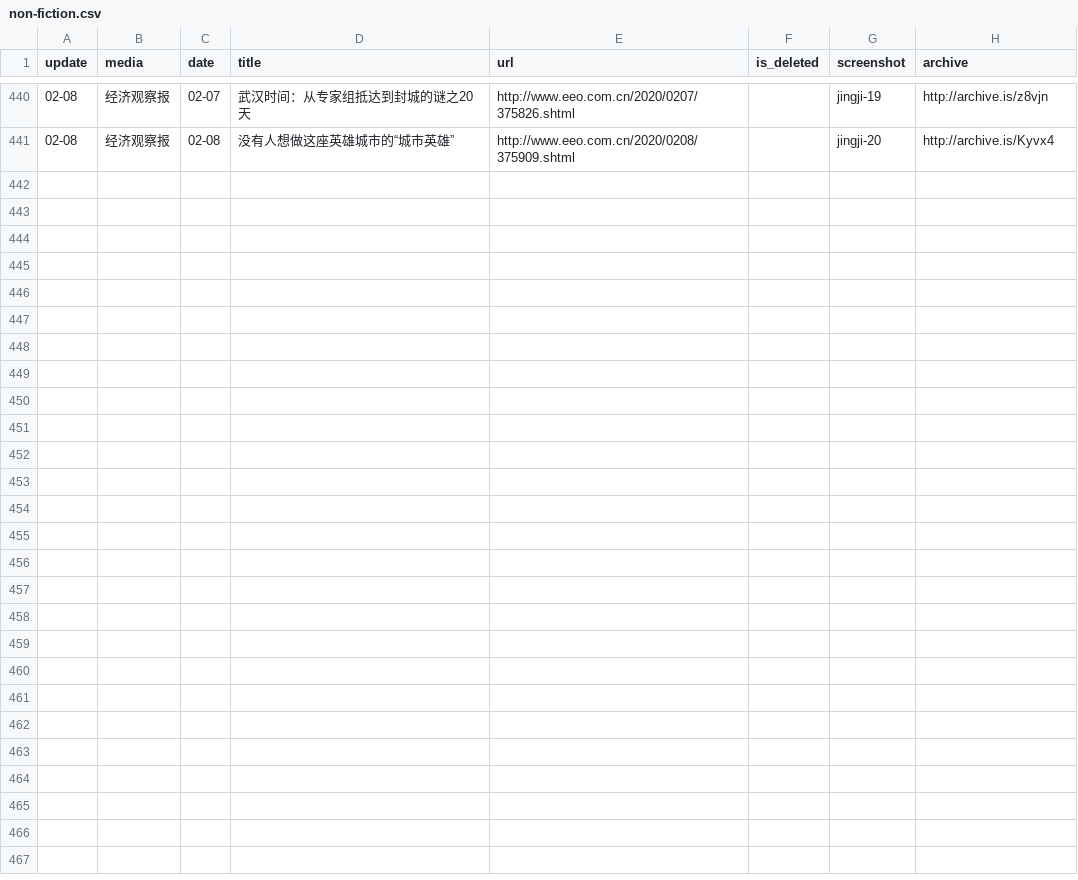
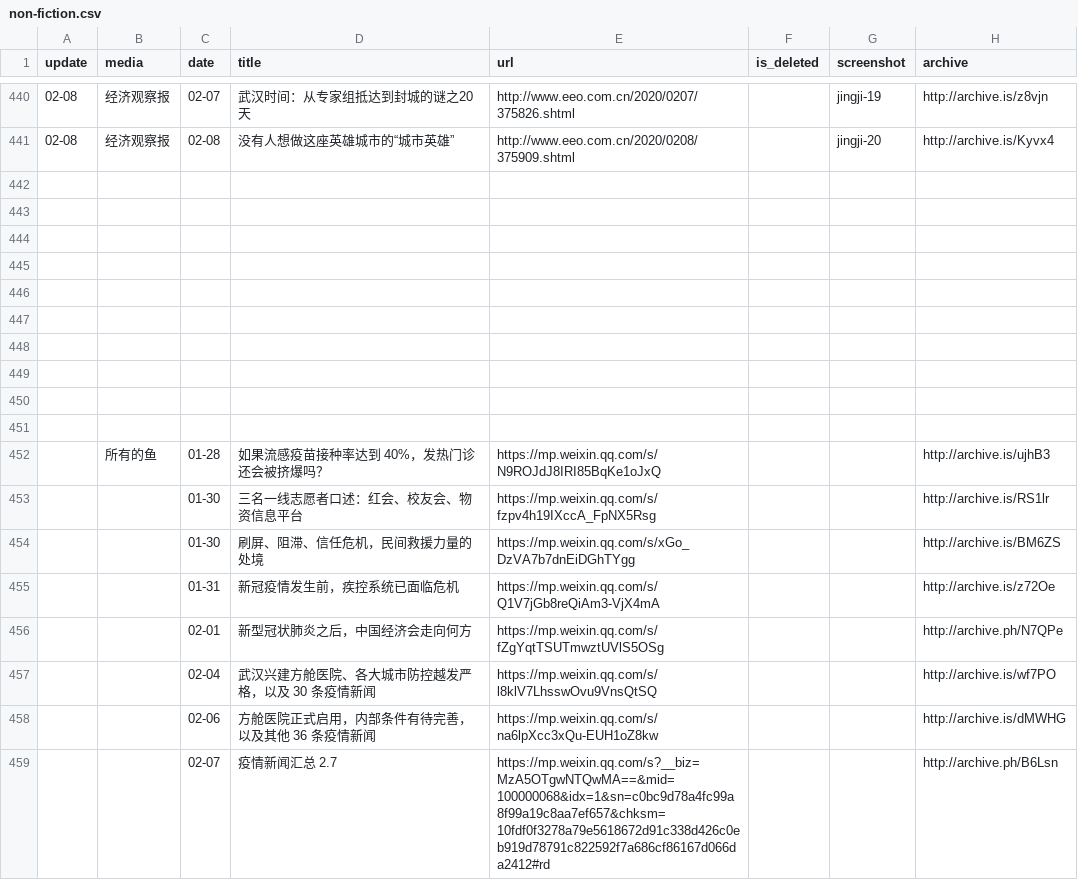
Before and after one commit to invishantom/nCovMemory, a CSV file: data/non-fiction.csv, drawn as a sheet; only a part is shown, gaps mark what is left out.

```diff
--- a/data/non-fiction.csv
+++ b/data/non-fiction.csv
@@ -441 +441,19 @@ update,media,date,title,url,is_deleted,screenshot,archive
 02-08,经济观察报,02-08,没有人想做这座英雄城市的“城市英雄”,http://www.eeo.com.cn/2020/0208/375909.shtml,,jingji-20,http://archive.is/Kyvx4
+,,,,,,,
+,,,,,,,
+,,,,,,,
+,,,,,,,
+,,,,,,,
+,,,,,,,
+,,,,,,,
+,,,,,,,
+,,,,,,,
+,,,,,,,
+,所有的鱼,01-28,如果流感疫苗接种率达到 40%，发热门诊还会被挤爆吗？,https://mp.weixin.qq.com/s/N9ROJdJ8IRI85BqKe1oJxQ,,,http://archive.is/ujhB3
+,,01-30,三名一线志愿者口述：红会、校友会、物资信息平台,https://mp.weixin.qq.com/s/fzpv4h19IXccA_FpNX5Rsg,,,http://archive.is/RS1lr
+,,01-30,刷屏、阻滞、信任危机，民间救援力量的处境,https://mp.weixin.qq.com/s/xGo_DzVA7b7dnEiDGhTYgg,,,http://archive.is/BM6ZS
+,,01-31,新冠疫情发生前，疾控系统已面临危机,https://mp.weixin.qq.com/s/Q1V7jGb8reQiAm3-VjX4mA,,,http://archive.is/z72Oe
+,,02-01,新型冠状肺炎之后，中国经济会走向何方,https://mp.weixin.qq.com/s/fZgYqtTSUTmwztUVlS5OSg,,,http://archive.ph/N7QPe
+,,02-04,武汉兴建方舱医院、各大城市防控越发严格，以及 30 条疫情新闻,https://mp.weixin.qq.com/s/l8klV7LhsswOvu9VnsQtSQ,,,http://archive.is/wf7PO
+,,02-06,方舱医院正式启用，内部条件有待完善，以及其他 36 条疫情新闻,https://mp.weixin.qq.com/s/na6lpXcc3xQu-EUH1oZ8kw,,,http://archive.is/dMWHG
+,,02-07,疫情新闻汇总 2.7,https://mp.weixin.qq.com/s?__biz=MzA5OTgwNTQwMA==&mid=100000068&idx=1&sn=c0bc9d78a4fc99a8f99a19c8aa7ef657&chksm=10fdf0f3278a79e5618672d91c338d426c0eb919d78791c822592f7a686cf86167d066da2412#rd,,,http://archive.ph/B6Lsn
```
Also changed, not shown: 16 other files.
